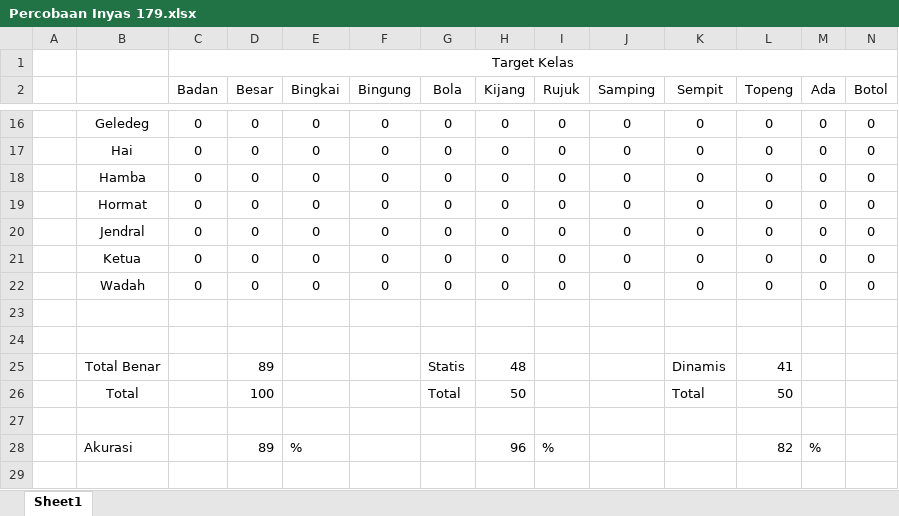
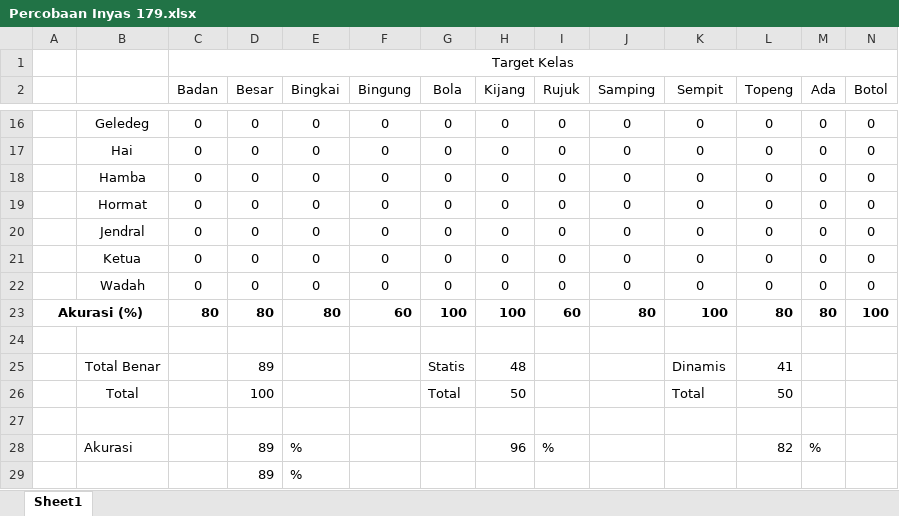
Before and after one commit to ignatius-bo/TABI, an Excel workbook: Laporan/BAHAN BUKU/Real Life Test/Percobaan Inyas 179.xlsx, sheet Sheet1, drawn as a sheet; only a part is shown, gaps mark what is left out; values as stored, in another font and other column widths than the file's, no borders; rows hold the shown columns only; the diff names each change by its address in the sheet, - before the commit and + after, or states it on an @@ line.

Commit message:
Paper v2 dan Buku

```diff
--- a/Laporan/BAHAN BUKU/Real Life Test/Percobaan Inyas 179.xlsx (sheet Sheet1)
+++ b/Laporan/BAHAN BUKU/Real Life Test/Percobaan Inyas 179.xlsx (sheet Sheet1)
-row 23: (empty)
+row 23: Akurasi (%) |  | 80 | 80 | 80 | 60 | 100 | 100 | 60 | 80 | 100 | 80 | 80 | 100
+A23:B23 merged
+row 29:  |  |  | 89 | %
```
Also changed, not shown: Laporan/BAHAN BUKU/Real Life Test/Percobaan CHP 172.xlsx, Laporan/BAHAN BUKU/Real Life Test/Percobaan Statis Dinamis Inyas 179.xlsx, 28 other files.
